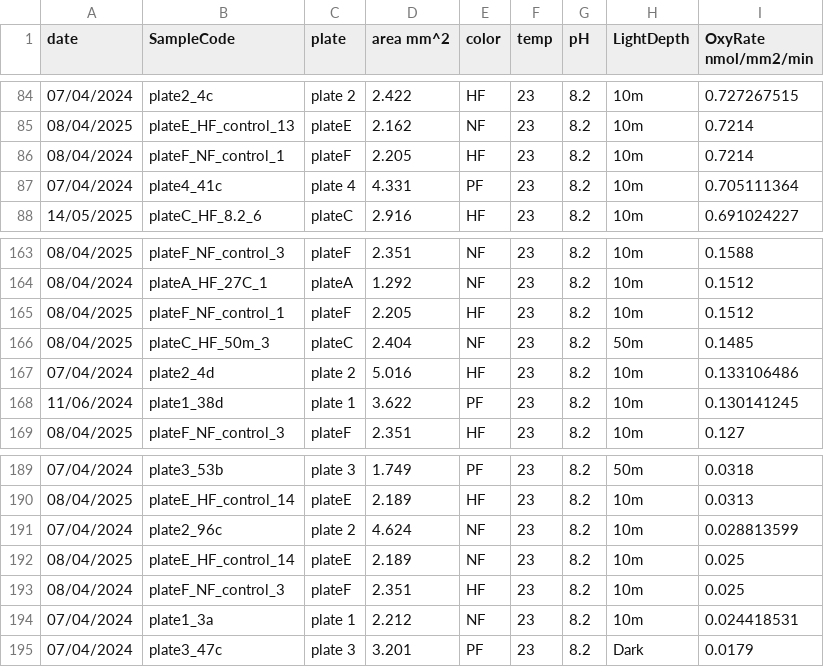
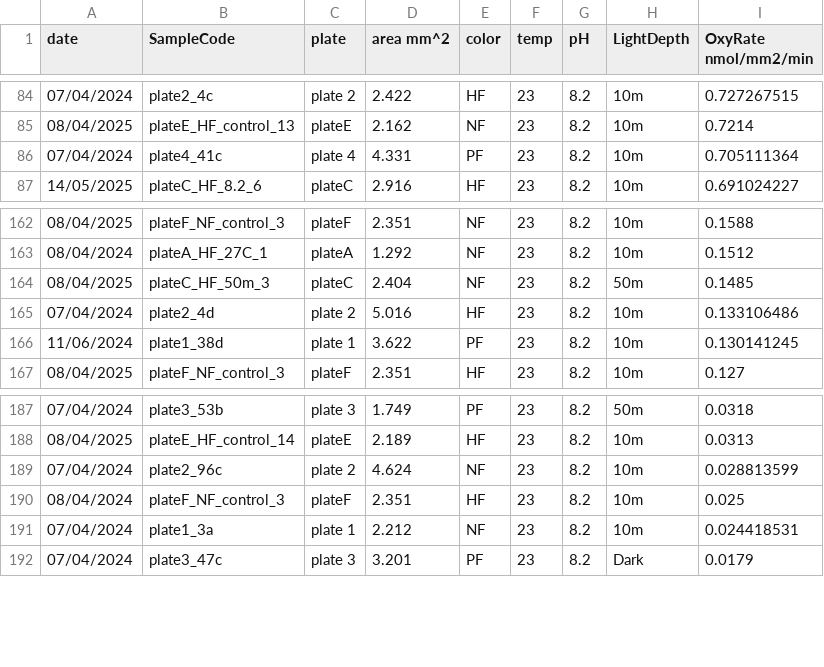
Before and after one commit to LielUziahu/Stylophora-pistillata-FPs, a CSV file: Raw_Data/Resperation/Spats/Light_Spat_Resp.csv, drawn as a sheet; only a part is shown, gaps mark what is left out; the diff names each change by its address in the sheet, - before the commit and + after, or states it on an @@ line.

Commit message:
remove duplicated lines

```diff
--- a/Raw_Data/Resperation/Spats/Light_Spat_Resp.csv
+++ b/Raw_Data/Resperation/Spats/Light_Spat_Resp.csv
-row 86: 08/04/2024 | plateF_NF_control_1 | plateF | 2.205 | HF | 23 | 8.2 | 10m | 0.7214
-row 165: 08/04/2025 | plateF_NF_control_1 | plateF | 2.205 | HF | 23 | 8.2 | 10m | 0.1512
-row 192: 08/04/2025 | plateE_HF_control_14 | plateE | 2.189 | NF | 23 | 8.2 | 10m | 0.025
```
